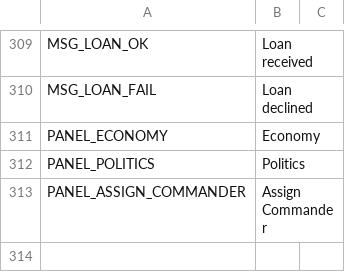
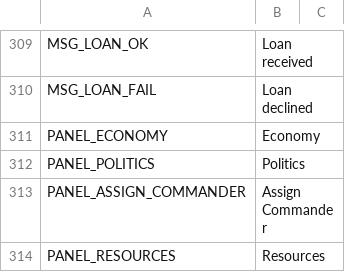
Before and after one commit to AnimatePro/GRAND-STRATEGY, a CSV file: localization/en.csv, drawn as a sheet; only a part is shown, gaps mark what is left out.

```diff
--- a/localization/en.csv
+++ b/localization/en.csv
@@ -313 +313,2 @@ PANEL_POLITICS,Politics
 PANEL_ASSIGN_COMMANDER,Assign Commander
+PANEL_RESOURCES,Resources
```
Also changed, not shown: localization/ru.csv, 7 other files.
